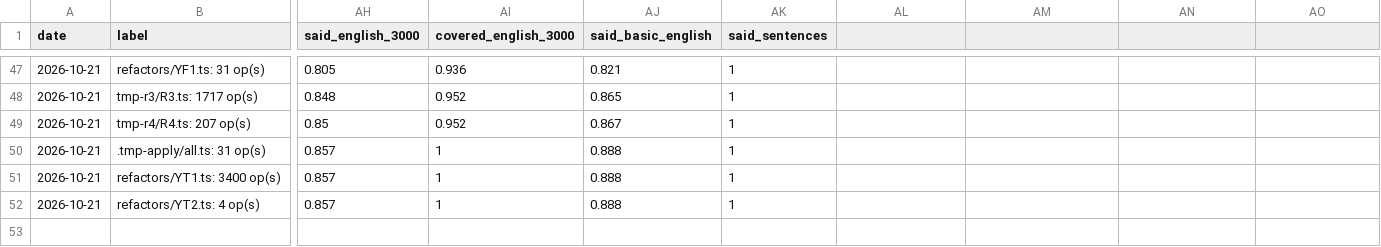
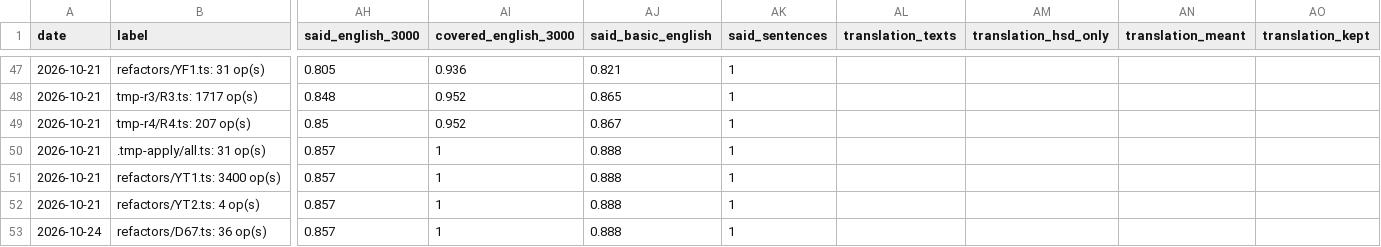
Before and after one commit to kino6052/hao-shuo-de, a CSV file: kb/scoreboard.csv, drawn as a sheet; only a part is shown, gaps mark what is left out; rows hold the shown columns only; the diff names each change by its address in the sheet, - before the commit and + after, or states it on an @@ line.

```diff
--- a/kb/scoreboard.csv
+++ b/kb/scoreboard.csv
-AL1: (empty)
+AL1: translation_texts
-AM1: (empty)
+AM1: translation_hsd_only
-AN1: (empty)
+AN1: translation_meant
-AO1: (empty)
+AO1: translation_kept
+row 53: 2026-10-24 | refactors/D67.ts: 36 op(s) | 0.857 | 1 | 0.888 | 1
```
Also changed, not shown: 55 other files.
